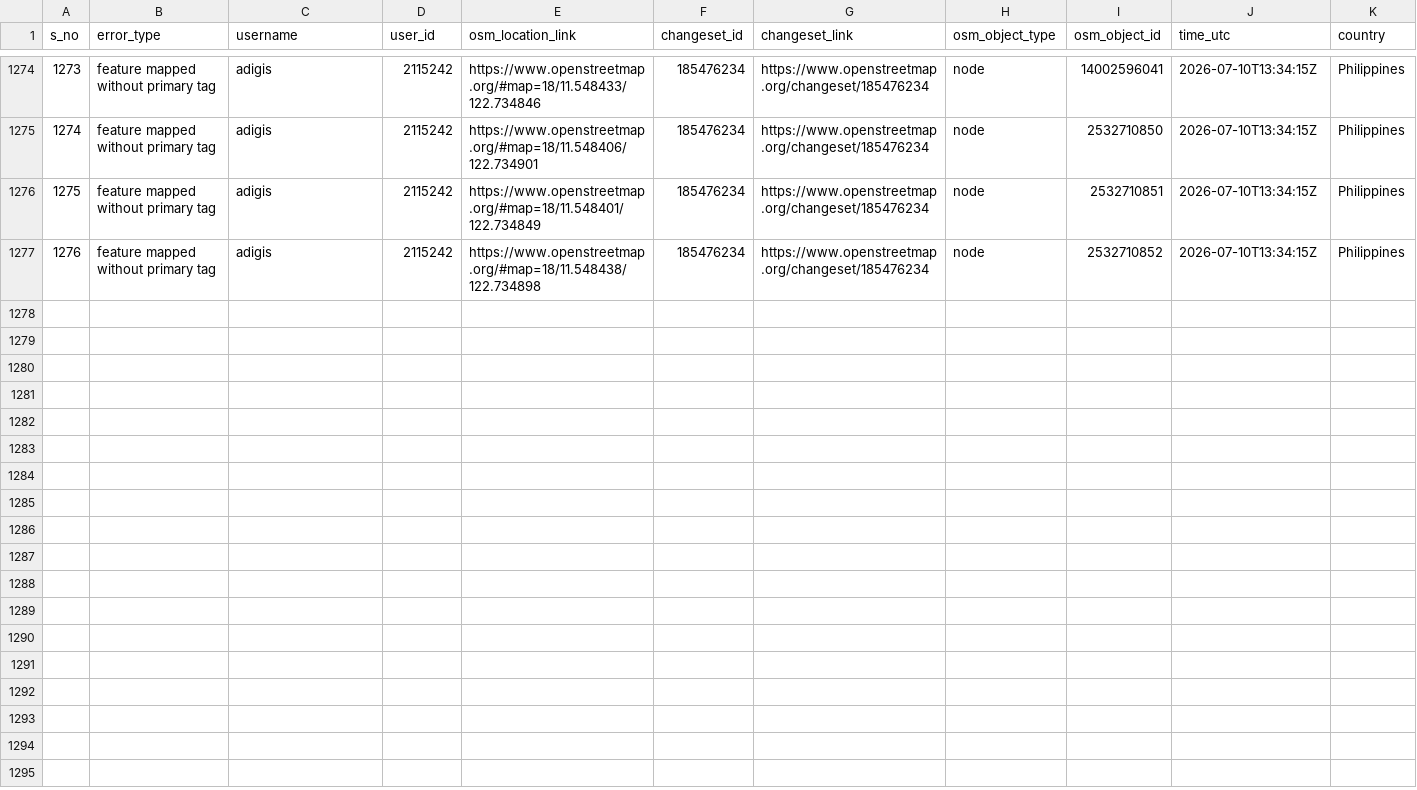
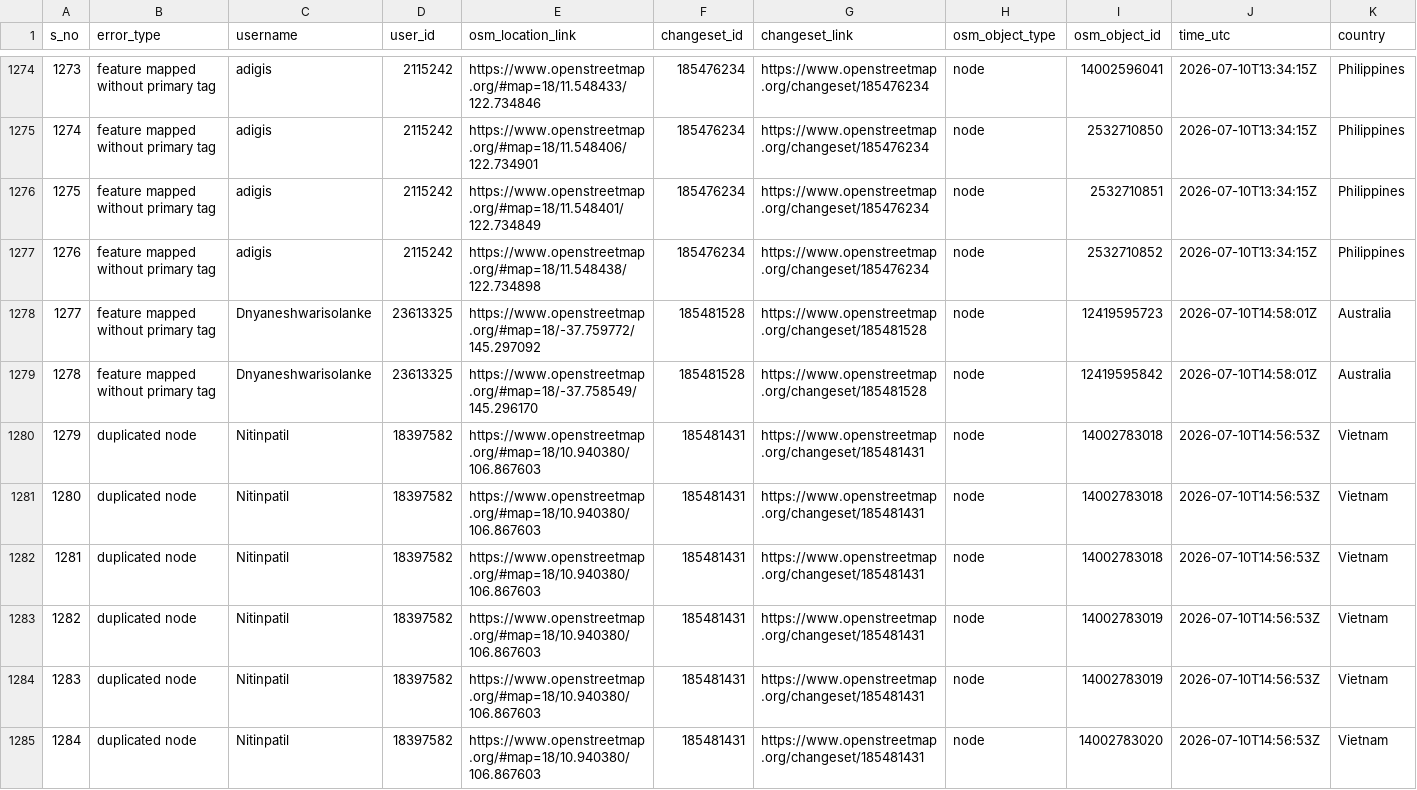
Before and after one commit to KingVik-Planet/MapCupAsia_OSM_QC_Fix_Tracker, a CSV file: data/fix_status_snapshot_1.csv, drawn as a sheet; only a part is shown, gaps mark what is left out; rows hold the shown columns only; the diff names each change by its address in the sheet, - before the commit and + after, or states it on an @@ line.

```diff
--- a/data/fix_status_snapshot_1.csv
+++ b/data/fix_status_snapshot_1.csv
+row 1278: 1277 | feature mapped without primary tag | Dnyaneshwarisolanke | 23613325 | https://www.openstreetmap.org/#map=18/-37.759772/145.297092 | 185481528 | https://www.openstreetmap.org/changeset/185481528 | node | 12419595723 | 2026-07-10T14:58:01Z | Australia
+row 1279: 1278 | feature mapped without primary tag | Dnyaneshwarisolanke | 23613325 | https://www.openstreetmap.org/#map=18/-37.758549/145.296170 | 185481528 | https://www.openstreetmap.org/changeset/185481528 | node | 12419595842 | 2026-07-10T14:58:01Z | Australia
+row 1280: 1279 | duplicated node | Nitinpatil | 18397582 | https://www.openstreetmap.org/#map=18/10.940380/106.867603 | 185481431 | https://www.openstreetmap.org/changeset/185481431 | node | 14002783018 | 2026-07-10T14:56:53Z | Vietnam
+row 1281: 1280 | duplicated node | Nitinpatil | 18397582 | https://www.openstreetmap.org/#map=18/10.940380/106.867603 | 185481431 | https://www.openstreetmap.org/changeset/185481431 | node | 14002783018 | 2026-07-10T14:56:53Z | Vietnam
+row 1282: 1281 | duplicated node | Nitinpatil | 18397582 | https://www.openstreetmap.org/#map=18/10.940380/106.867603 | 185481431 | https://www.openstreetmap.org/changeset/185481431 | node | 14002783018 | 2026-07-10T14:56:53Z | Vietnam
+row 1283: 1282 | duplicated node | Nitinpatil | 18397582 | https://www.openstreetmap.org/#map=18/10.940380/106.867603 | 185481431 | https://www.openstreetmap.org/changeset/185481431 | node | 14002783019 | 2026-07-10T14:56:53Z | Vietnam
+row 1284: 1283 | duplicated node | Nitinpatil | 18397582 | https://www.openstreetmap.org/#map=18/10.940380/106.867603 | 185481431 | https://www.openstreetmap.org/changeset/185481431 | node | 14002783019 | 2026-07-10T14:56:53Z | Vietnam
+row 1285: 1284 | duplicated node | Nitinpatil | 18397582 | https://www.openstreetmap.org/#map=18/10.940380/106.867603 | 185481431 | https://www.openstreetmap.org/changeset/185481431 | node | 14002783020 | 2026-07-10T14:56:53Z | Vietnam
```
